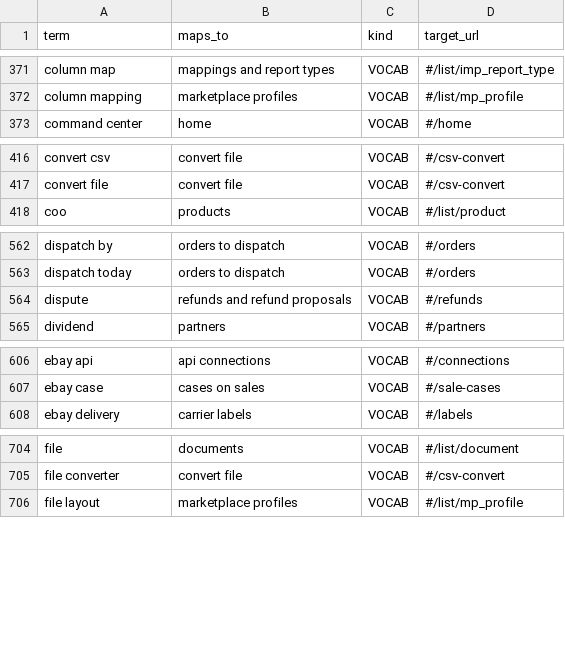
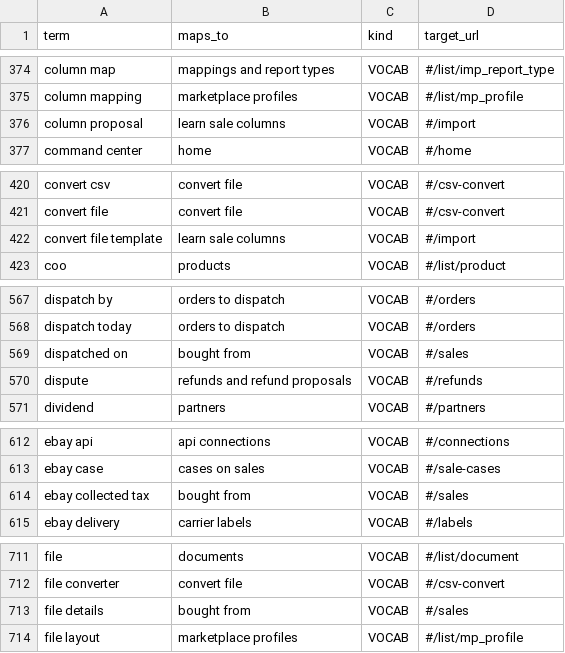
Before and after one commit to aemporio6/moreorderz, a CSV file: database/meta/search_vocabulary.csv, drawn as a sheet; only a part is shown, gaps mark what is left out; the diff covers the shown part only; the diff names each change by its address in the sheet, - before the commit and + after, or states it on an @@ line.

```diff
--- a/database/meta/search_vocabulary.csv
+++ b/database/meta/search_vocabulary.csv
+row 376: column proposal | learn sale columns | VOCAB | #/import
+row 422: convert file template | learn sale columns | VOCAB | #/import
+row 569: dispatched on | bought from | VOCAB | #/sales
+row 614: ebay collected tax | bought from | VOCAB | #/sales
+row 713: file details | bought from | VOCAB | #/sales
```
Also changed, not shown: 18 added rows elsewhere in this file, 15 other files.
